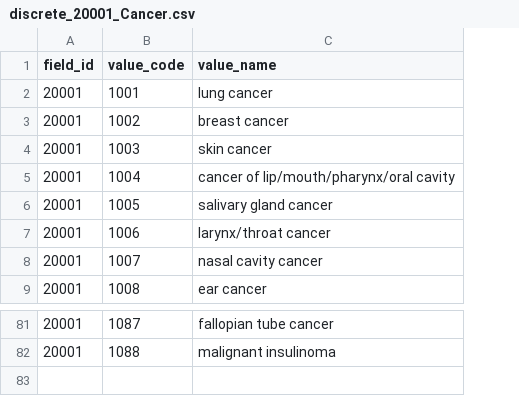
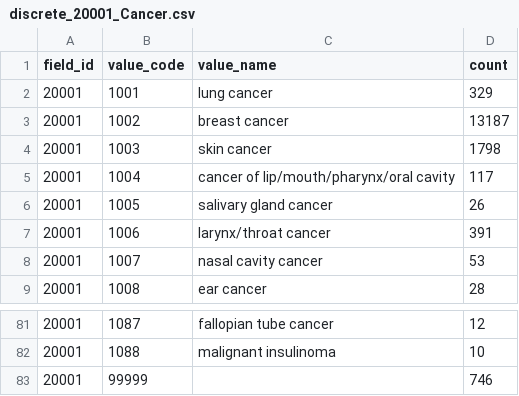
Before and after one commit to thehyve/ukbiobank-omop-etl, a CSV file: resources/discrete_20001_Cancer.csv, drawn as a sheet; only a part is shown, gaps mark what is left out; the diff names each change by its address in the sheet, - before the commit and + after, or states it on an @@ line.

Commit message:
value counts for field 20001

```diff
--- a/resources/discrete_20001_Cancer.csv
+++ b/resources/discrete_20001_Cancer.csv
+column D (count), rows 2-9: 329 | 13187 | 1798 | 117 | 26 | 391 | 53 | 28; rows 81-82: 12 | 10
+row 83: 20001 | 99999 |  | 746
```
